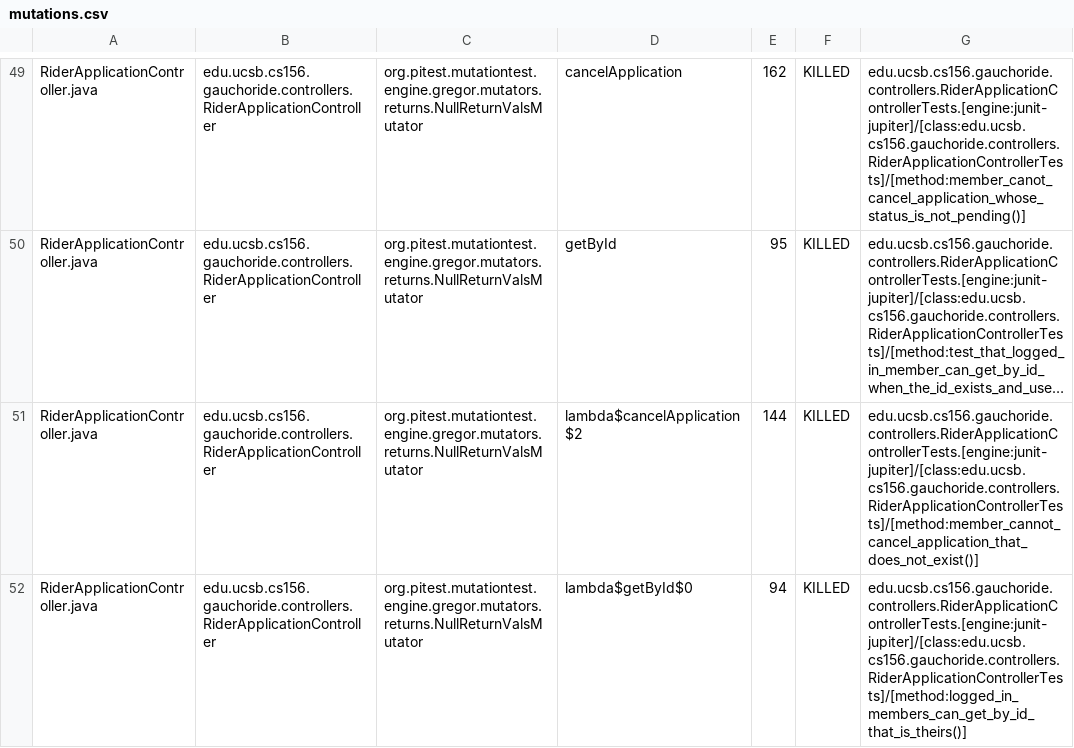
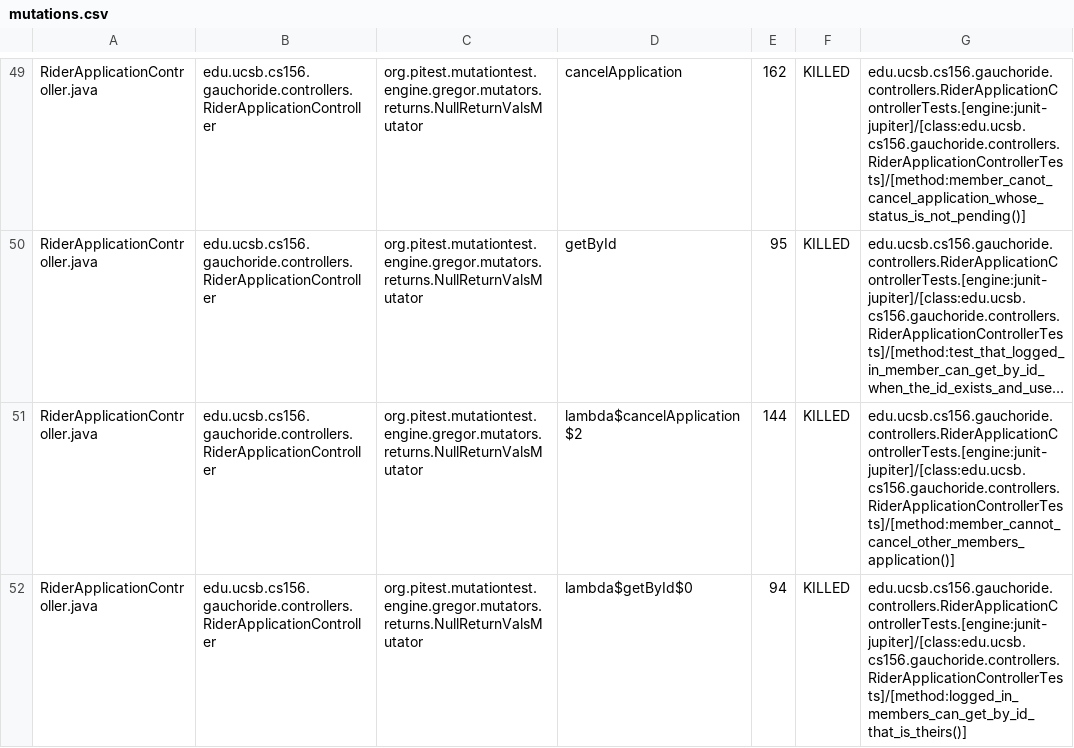
Before and after one commit to ucsb-cs156-m23/proj-gauchoride-m23-9am-3, a CSV file: prs/38/pitest/mutations.csv, drawn as a sheet; only a part is shown, gaps mark what is left out; long unchanged cells end in …; the diff covers the shown part only; the diff names each change by its address in the sheet, - before the commit and + after, or states it on an @@ line.

Commit message:
Deploying to gh-pages from @ ucsb-cs156-m23/proj-gauchoride-m23-9am-3@d74372eb519bfdc79fde85052caa8aa26dcdff32 🚀

```diff
--- a/prs/38/pitest/mutations.csv
+++ b/prs/38/pitest/mutations.csv
-G51: edu.ucsb.cs156.gauchoride.controllers.RiderApplicationControllerTests.[engine:junit-jupiter]/[class:edu.ucsb.cs156.gauchoride.controllers.RiderApplicationControllerTests]/[method:member_cannot_cancel_application_that_does_not_exist()]
+G51: edu.ucsb.cs156.gauchoride.controllers.RiderApplicationControllerTests.[engine:junit-jupiter]/[class:edu.ucsb.cs156.gauchoride.controllers.RiderApplicationControllerTests]/[method:member_cannot_cancel_other_members_application()]
```
Also changed, not shown: 1 added row, 1 removed row and 49 edited cells elsewhere in this file, 13 other files.
